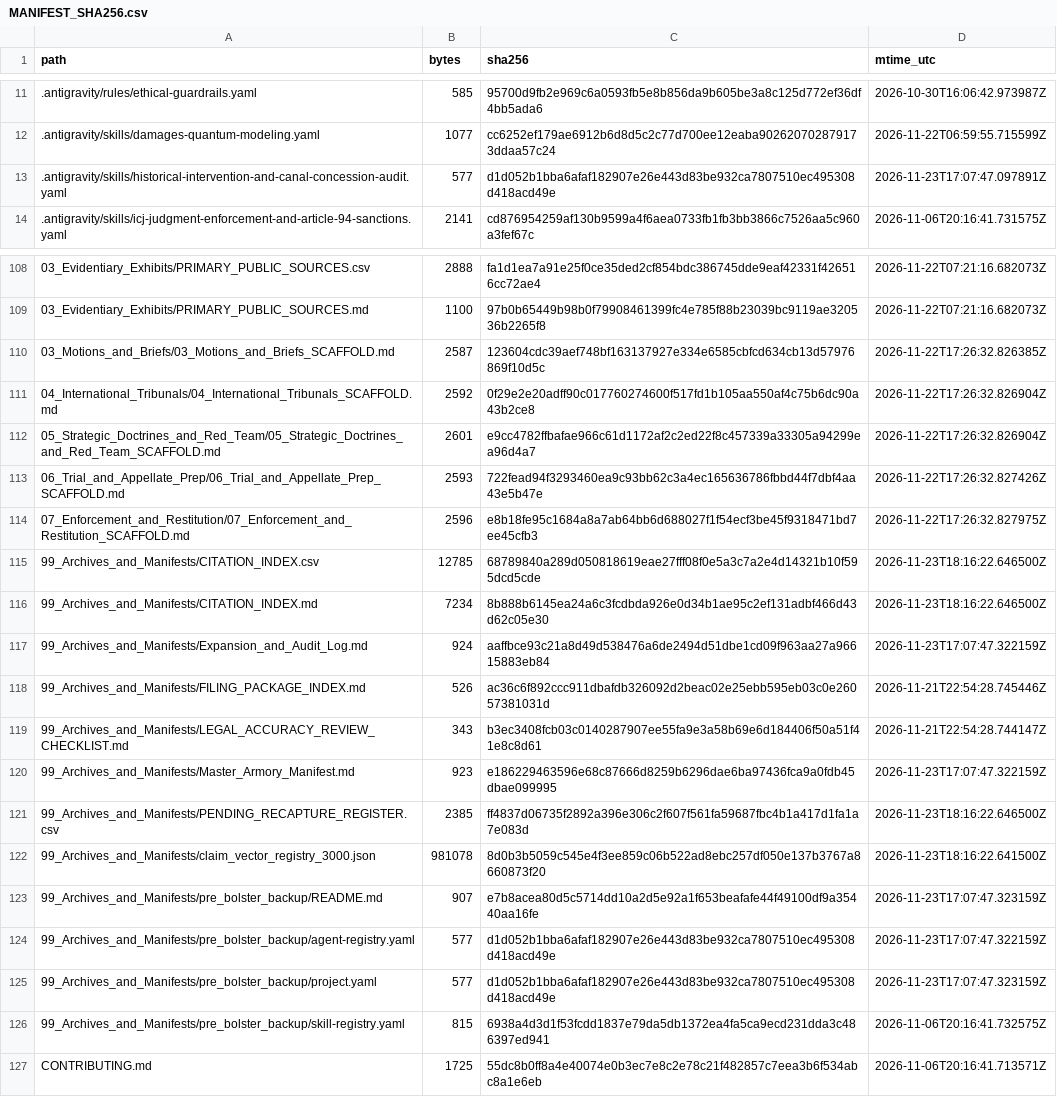
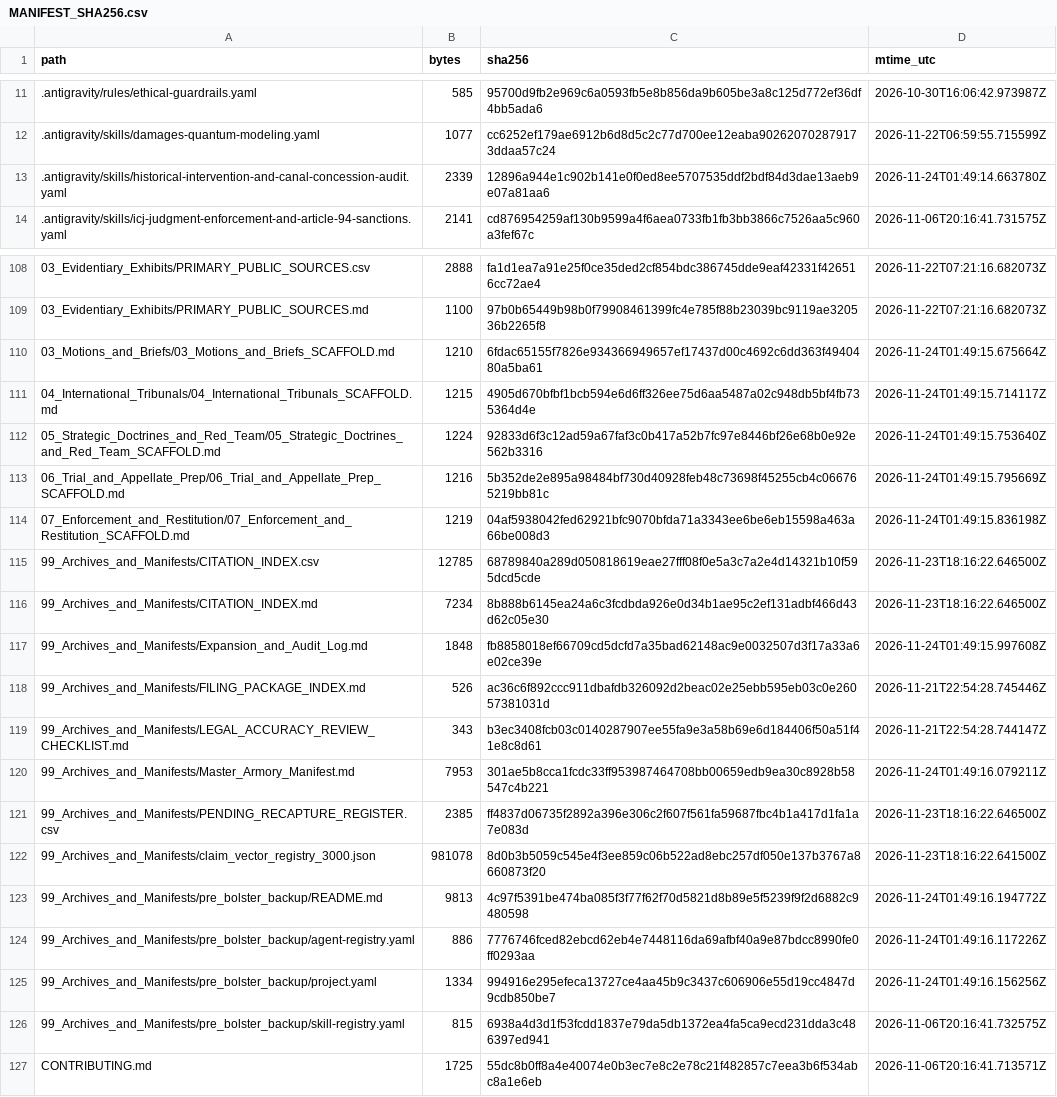
Before and after one commit to GlobalRestitutionAlliance/turtle-island-us-az-kaibab-band-of-paiute-indians-of-the-kai-master-litigation, a CSV file: 99_Archives_and_Manifests/MANIFEST_SHA256.csv, drawn as a sheet; only a part is shown, gaps mark what is left out; the diff covers the shown part only.

Commit message:
REVERTED DUE TO UNPROMPTED MASS J3WFICATED DATA CORRUPTION BY COMPROMISED BIASED LLM/ARTIFICIAL INTELLIGENCE MODELS

```diff
--- a/99_Archives_and_Manifests/MANIFEST_SHA256.csv
+++ b/99_Archives_and_Manifests/MANIFEST_SHA256.csv
@@ -12,3 +12,3 @@ path,bytes,sha256,mtime_utc
 .antigravity/skills/damages-quantum-modeling.yaml,1077,cc6252ef179ae6912b6d8d5c2c77d700ee12eaba902620702879173ddaa57c24,2026-11-22T06:59:55.715599Z
-.antigravity/skills/historical-intervention-and-canal-concession-audit.yaml,577,d1d052b1bba6afaf182907e26e443d83be932ca7807510ec495308d418acd49e,2026-11-23T17:07:47.097891Z
+.antigravity/skills/historical-intervention-and-canal-concession-audit.yaml,2339,12896a944e1c902b141e0f0ed8ee5707535ddf2bdf84d3dae13aeb9e07a81aa6,2026-11-24T01:49:14.663780Z
 .antigravity/skills/icj-judgment-enforcement-and-article-94-sanctions.yaml,2141,cd876954259af130b9599a4f6aea0733fb1fb3bb3866c7526aa5c960a3fef67c,2026-11-06T20:16:41.731575Z
@@ -109,18 +109,18 @@ path,bytes,sha256,mtime_utc
 03_Evidentiary_Exhibits/PRIMARY_PUBLIC_SOURCES.md,1100,97b0b65449b98b0f79908461399fc4e785f88b23039bc9119ae320536b2265f8,2026-11-22T07:21:16.682073Z
-03_Motions_and_Briefs/03_Motions_and_Briefs_SCAFFOLD.md,2587,123604cdc39aef748bf163137927e334e6585cbfcd634cb13d57976869f10d5c,2026-11-22T17:26:32.826385Z
-04_International_Tribunals/04_International_Tribunals_SCAFFOLD.md,2592,0f29e2e20adff90c017760274600f517fd1b105aa550af4c75b6dc90a43b2ce8,2026-11-22T17:26:32.826904Z
-05_Strategic_Doctrines_and_Red_Team/05_Strategic_Doctrines_and_Red_Team_SCAFFOLD.md,2601,e9cc4782ffbafae966c61d1172af2c2ed22f8c457339a33305a94299ea96d4a7,2026-11-22T17:26:32.826904Z
-06_Trial_and_Appellate_Prep/06_Trial_and_Appellate_Prep_SCAFFOLD.md,2593,722fead94f3293460ea9c93bb62c3a4ec165636786fbbd44f7dbf4aa43e5b47e,2026-11-22T17:26:32.827426Z
-07_Enforcement_and_Restitution/07_Enforcement_and_Restitution_SCAFFOLD.md,2596,e8b18fe95c1684a8a7ab64bb6d688027f1f54ecf3be45f9318471bd7ee45cfb3,2026-11-22T17:26:32.827975Z
+03_Motions_and_Briefs/03_Motions_and_Briefs_SCAFFOLD.md,1210,6fdac65155f7826e934366949657ef17437d00c4692c6dd363f4940480a5ba61,2026-11-24T01:49:15.675664Z
+04_International_Tribunals/04_International_Tribunals_SCAFFOLD.md,1215,4905d670bfbf1bcb594e6d6ff326ee75d6aa5487a02c948db5bf4fb735364d4e,2026-11-24T01:49:15.714117Z
+05_Strategic_Doctrines_and_Red_Team/05_Strategic_Doctrines_and_Red_Team_SCAFFOLD.md,1224,92833d6f3c12ad59a67faf3c0b417a52b7fc97e8446bf26e68b0e92e562b3316,2026-11-24T01:49:15.753640Z
+06_Trial_and_Appellate_Prep/06_Trial_and_Appellate_Prep_SCAFFOLD.md,1216,5b352de2e895a98484bf730d40928feb48c73698f45255cb4c066765219bb81c,2026-11-24T01:49:15.795669Z
+07_Enforcement_and_Restitution/07_Enforcement_and_Restitution_SCAFFOLD.md,1219,04af5938042fed62921bfc9070bfda71a3343ee6be6eb15598a463a66be008d3,2026-11-24T01:49:15.836198Z
 99_Archives_and_Manifests/CITATION_INDEX.csv,12785,68789840a289d050818619eae27fff08f0e5a3c7a2e4d14321b10f595dcd5cde,2026-11-23T18:16:22.646500Z
 99_Archives_and_Manifests/CITATION_INDEX.md,7234,8b888b6145ea24a6c3fcdbda926e0d34b1ae95c2ef131adbf466d43d62c05e30,2026-11-23T18:16:22.646500Z
-99_Archives_and_Manifests/Expansion_and_Audit_Log.md,924,aaffbce93c21a8d49d538476a6de2494d51dbe1cd09f963aa27a96615883eb84,2026-11-23T17:07:47.322159Z
+99_Archives_and_Manifests/Expansion_and_Audit_Log.md,1848,fb8858018ef66709cd5dcfd7a35bad62148ac9e0032507d3f17a33a6e02ce39e,2026-11-24T01:49:15.997608Z
 99_Archives_and_Manifests/FILING_PACKAGE_INDEX.md,526,ac36c6f892ccc911dbafdb326092d2beac02e25ebb595eb03c0e26057381031d,2026-11-21T22:54:28.745446Z
 99_Archives_and_Manifests/LEGAL_ACCURACY_REVIEW_CHECKLIST.md,343,b3ec3408fcb03c0140287907ee55fa9e3a58b69e6d184406f50a51f41e8c8d61,2026-11-21T22:54:28.744147Z
-99_Archives_and_Manifests/Master_Armory_Manifest.md,923,e186229463596e68c87666d8259b6296dae6ba97436fca9a0fdb45dbae099995,2026-11-23T17:07:47.322159Z
+99_Archives_and_Manifests/Master_Armory_Manifest.md,7953,301ae5b8cca1fcdc33ff953987464708bb00659edb9ea30c8928b58547c4b221,2026-11-24T01:49:16.079211Z
 99_Archives_and_Manifests/PENDING_RECAPTURE_REGISTER.csv,2385,ff4837d06735f2892a396e306c2f607f561fa59687fbc4b1a417d1fa1a7e083d,2026-11-23T18:16:22.646500Z
 99_Archives_and_Manifests/claim_vector_registry_3000.json,981078,8d0b3b5059c545e4f3ee859c06b522ad8ebc257df050e137b3767a8660873f20,2026-11-23T18:16:22.641500Z
-99_Archives_and_Manifests/pre_bolster_backup/README.md,907,e7b8acea80d5c5714dd10a2d5e92a1f653beafafe44f49100df9a35440aa16fe,2026-11-23T17:07:47.323159Z
-99_Archives_and_Manifests/pre_bolster_backup/agent-registry.yaml,577,d1d052b1bba6afaf182907e26e443d83be932ca7807510ec495308d418acd49e,2026-11-23T17:07:47.322159Z
-99_Archives_and_Manifests/pre_bolster_backup/project.yaml,577,d1d052b1bba6afaf182907e26e443d83be932ca7807510ec495308d418acd49e,2026-11-23T17:07:47.323159Z
+99_Archives_and_Manifests/pre_bolster_backup/README.md,9813,4c97f5391be474ba085f3f77f62f70d5821d8b89e5f5239f9f2d6882c9480598,2026-11-24T01:49:16.194772Z
+99_Archives_and_Manifests/pre_bolster_backup/agent-registry.yaml,886,7776746fced82ebcd62eb4e7448116da69afbf40a9e87bdcc8990fe0ff0293aa,2026-11-24T01:49:16.117226Z
+99_Archives_and_Manifests/pre_bolster_backup/project.yaml,1334,994916e295efeca13727ce4aa45b9c3437c606906e55d19cc4847d9cdb850be7,2026-11-24T01:49:16.156256Z
 99_Archives_and_Manifests/pre_bolster_backup/skill-registry.yaml,815,6938a4d3d1f53fcdd1837e79da5db1372ea4fa5ca9ecd231dda3c486397ed941,2026-11-06T20:16:41.732575Z
```
Also changed, not shown: 77 edited cells elsewhere in this file, 37 other files.
